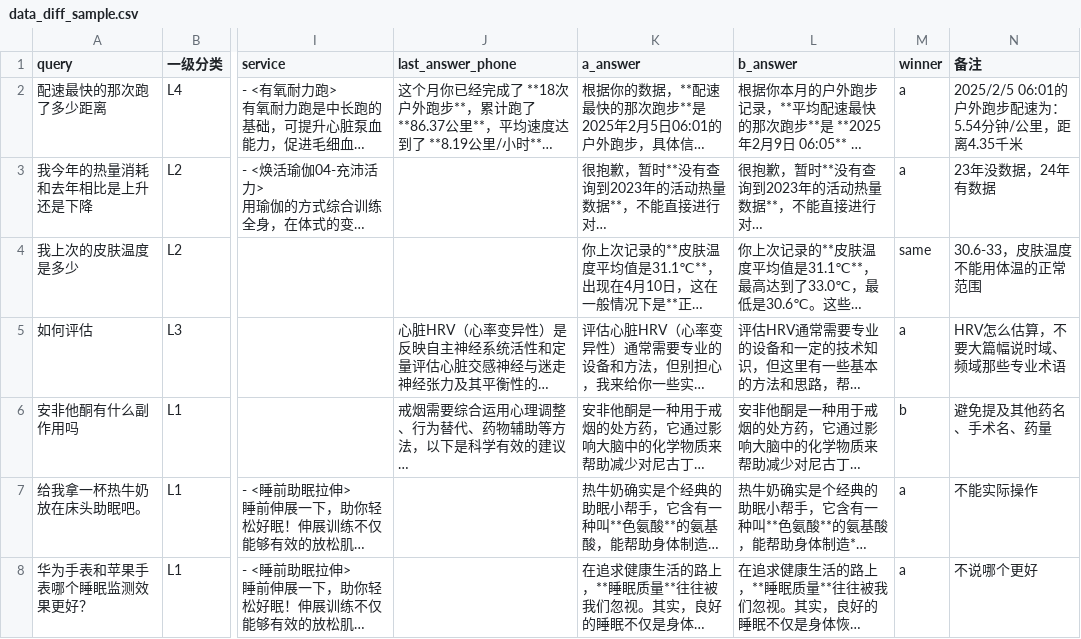
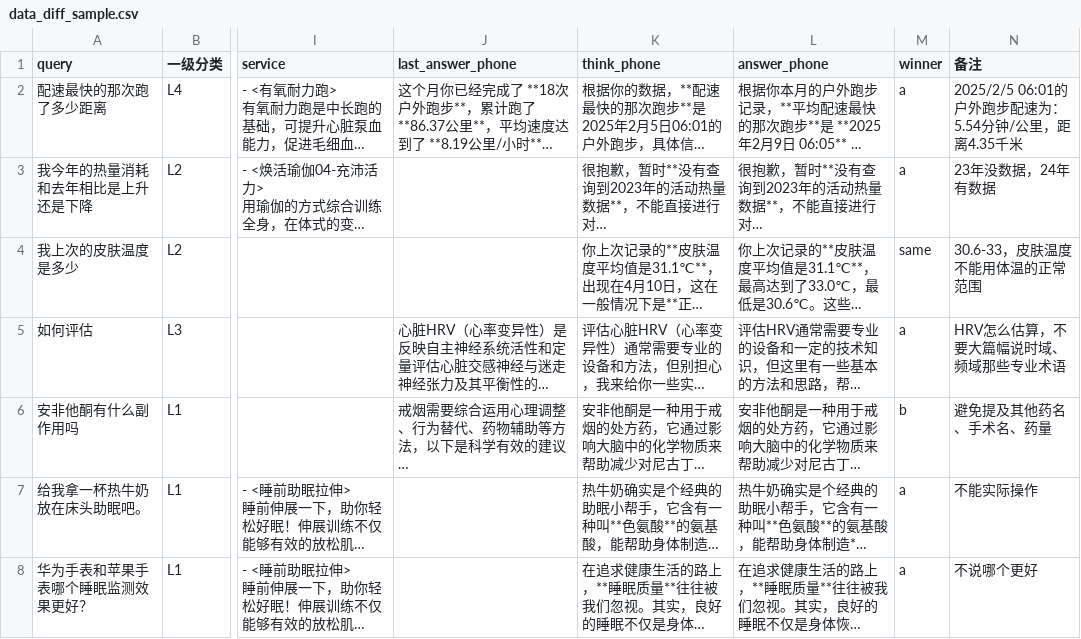
Before and after one commit to lgw2023/summarydata, a CSV file: data_diff_sample.csv, drawn as a sheet; only a part is shown, gaps mark what is left out; long unchanged cells end in …; the diff names each change by its address in the sheet, - before the commit and + after, or states it on an @@ line.

```diff
--- a/data_diff_sample.csv
+++ b/data_diff_sample.csv
-K1: a_answer
+K1: think_phone
-L1: b_answer
+L1: answer_phone
```
Also changed, not shown: 2 other files.
